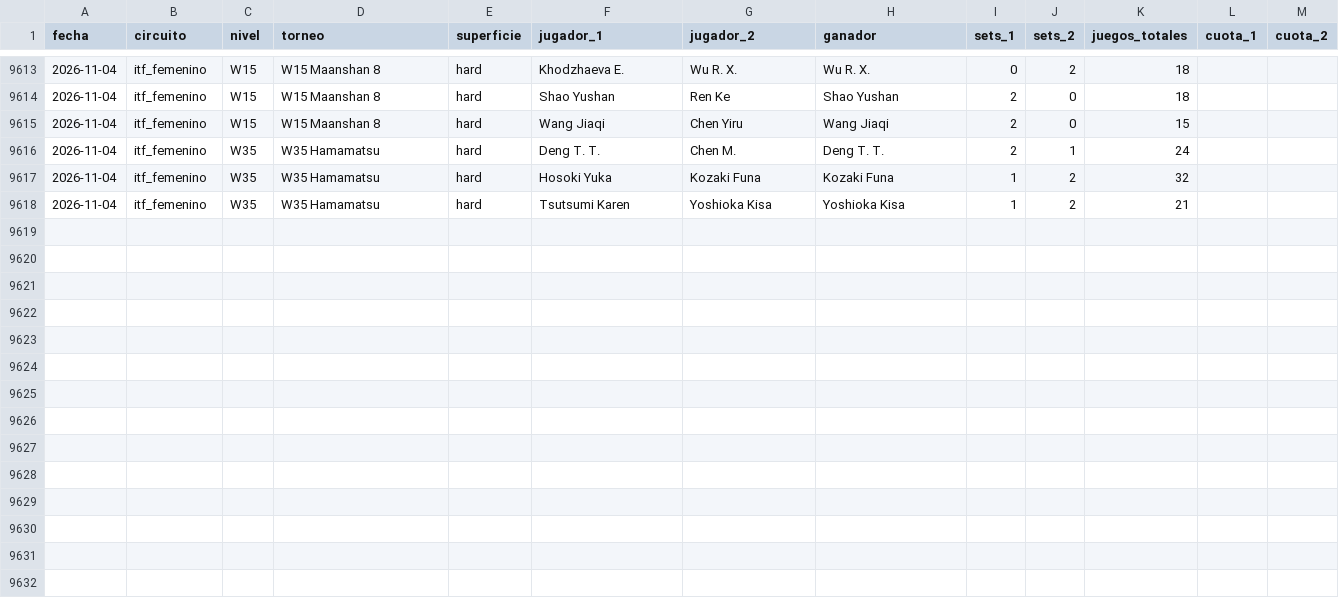
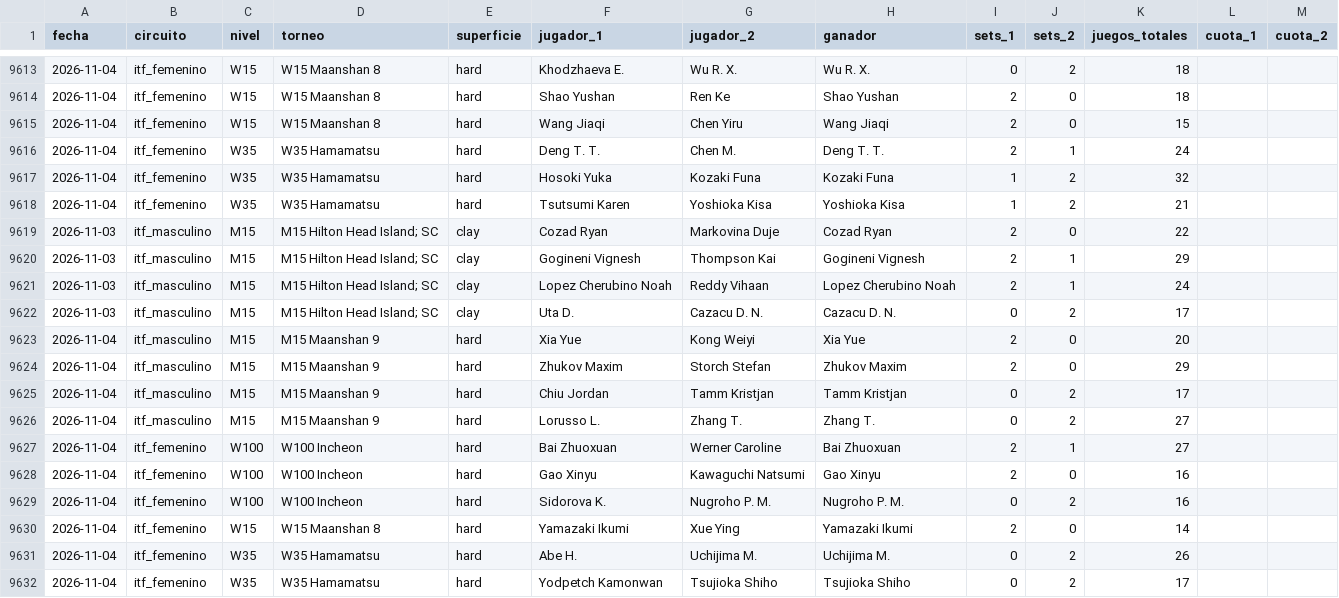
Before and after one commit to HectorMontiel/sharpicks, a CSV file: historico_itf_vivo.csv, drawn as a sheet; only a part is shown, gaps mark what is left out; the diff names each change by its address in the sheet, - before the commit and + after, or states it on an @@ line.

```diff
--- a/historico_itf_vivo.csv
+++ b/historico_itf_vivo.csv
+row 9619: 2026-11-03 | itf_masculino | M15 | M15 Hilton Head Island; SC | clay | Cozad Ryan | Markovina Duje | Cozad Ryan | 2 | 0 | 22
+row 9620: 2026-11-03 | itf_masculino | M15 | M15 Hilton Head Island; SC | clay | Gogineni Vignesh | Thompson Kai | Gogineni Vignesh | 2 | 1 | 29
+row 9621: 2026-11-03 | itf_masculino | M15 | M15 Hilton Head Island; SC | clay | Lopez Cherubino Noah | Reddy Vihaan | Lopez Cherubino Noah | 2 | 1 | 24
+row 9622: 2026-11-03 | itf_masculino | M15 | M15 Hilton Head Island; SC | clay | Uta D. | Cazacu D. N. | Cazacu D. N. | 0 | 2 | 17
+row 9623: 2026-11-04 | itf_masculino | M15 | M15 Maanshan 9 | hard | Xia Yue | Kong Weiyi | Xia Yue | 2 | 0 | 20
+row 9624: 2026-11-04 | itf_masculino | M15 | M15 Maanshan 9 | hard | Zhukov Maxim | Storch Stefan | Zhukov Maxim | 2 | 0 | 29
+row 9625: 2026-11-04 | itf_masculino | M15 | M15 Maanshan 9 | hard | Chiu Jordan | Tamm Kristjan | Tamm Kristjan | 0 | 2 | 17
+row 9626: 2026-11-04 | itf_masculino | M15 | M15 Maanshan 9 | hard | Lorusso L. | Zhang T. | Zhang T. | 0 | 2 | 27
+row 9627: 2026-11-04 | itf_femenino | W100 | W100 Incheon | hard | Bai Zhuoxuan | Werner Caroline | Bai Zhuoxuan | 2 | 1 | 27
+row 9628: 2026-11-04 | itf_femenino | W100 | W100 Incheon | hard | Gao Xinyu | Kawaguchi Natsumi | Gao Xinyu | 2 | 0 | 16
+row 9629: 2026-11-04 | itf_femenino | W100 | W100 Incheon | hard | Sidorova K. | Nugroho P. M. | Nugroho P. M. | 0 | 2 | 16
+row 9630: 2026-11-04 | itf_femenino | W15 | W15 Maanshan 8 | hard | Yamazaki Ikumi | Xue Ying | Yamazaki Ikumi | 2 | 0 | 14
+row 9631: 2026-11-04 | itf_femenino | W35 | W35 Hamamatsu | hard | Abe H. | Uchijima M. | Uchijima M. | 0 | 2 | 26
+row 9632: 2026-11-04 | itf_femenino | W35 | W35 Hamamatsu | hard | Yodpetch Kamonwan | Tsujioka Shiho | Tsujioka Shiho | 0 | 2 | 17
```
Also changed, not shown: analisis_seguimiento.csv, arriesgadas_seguimiento.csv, 22 other files.
